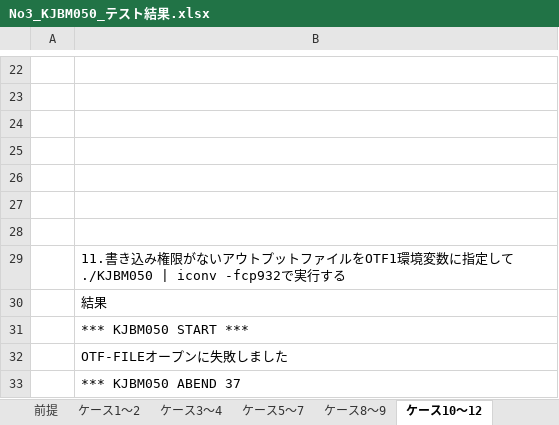
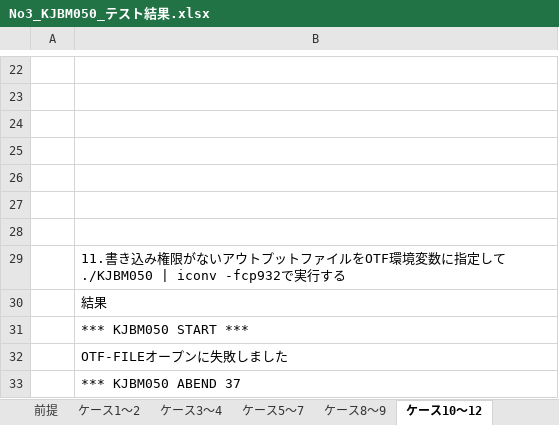
Before and after one commit to npho-sg/cobol_t, an Excel workbook: report/No3_KJBM050_テスト結果.xlsx, sheet ケース10～12, drawn as a sheet; only a part is shown, gaps mark what is left out; values as stored, in another font and other column widths than the file's, no borders; charts and pictures not drawn; the diff names each change by its address in the sheet, - before the commit and + after, or states it on an @@ line.

Commit message:
KJBM050 テストケース11,12修正とそれに伴うテスト結果の修正 最終版

```diff
--- a/report/No3_KJBM050_テスト結果.xlsx (sheet ケース10～12)
+++ b/report/No3_KJBM050_テスト結果.xlsx (sheet ケース10～12)
-B29: …ァイルをOTF1環境変数…
+B29: …ァイルをOTF環境変数…
```
Also changed, not shown: 1 other file.
